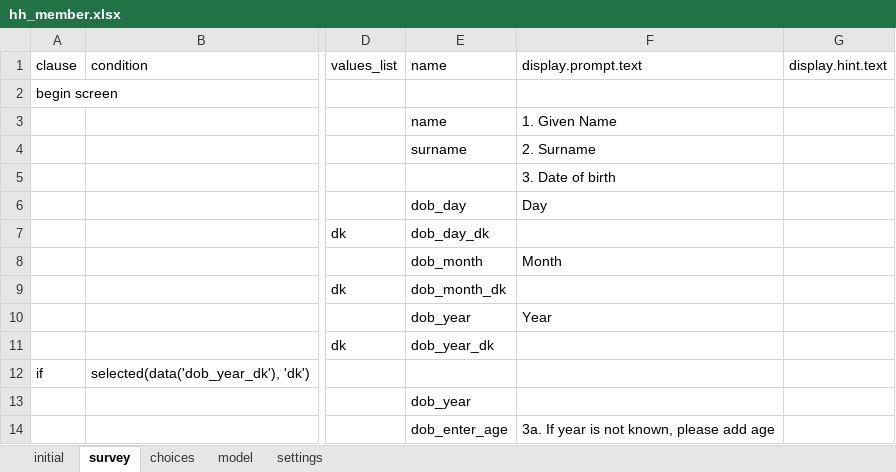
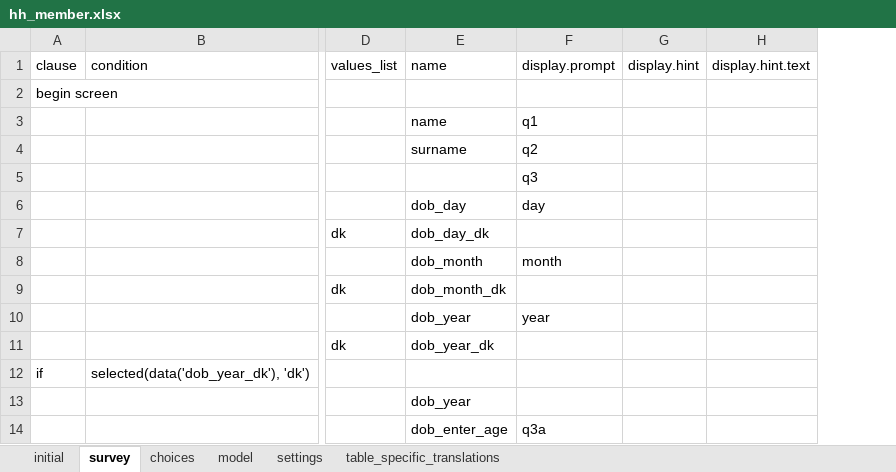
Before and after one commit to linl33/bohemia, an Excel workbook: odkx/forms/hh_member.xlsx, sheet survey, drawn as a sheet; only a part is shown, gaps mark what is left out; values as stored, in another font and other column widths than the file's, no borders; removed rows and columns are numbered as before the commit, all else as after; the diff names each change by its address in the sheet, - before the commit and + after, or states it on an @@ line.

Commit message:
Add translations to forms

```diff
--- a/odkx/forms/hh_member.xlsx (sheet survey)
+++ b/odkx/forms/hh_member.xlsx (sheet survey)
+sheet tab: table_specific_translations
-column F (display.prompt.text), rows 3-14: 1. Given Name | 2. Surname | 3. Date of birth | Day |  | Month |  | Year |  |  |  | 3a. If year is not known, please add age
+column F (display.prompt), rows 3-14: q1 | q2 | q3 | day |  | month |  | year |  |  |  | q3a
+column G (display.hint), empty
```
Also changed, not shown: sheet choices, sheet settings, odkx/forms/census.xlsx, odkx/forms/hh_latrine.xlsx, 44 other files.
